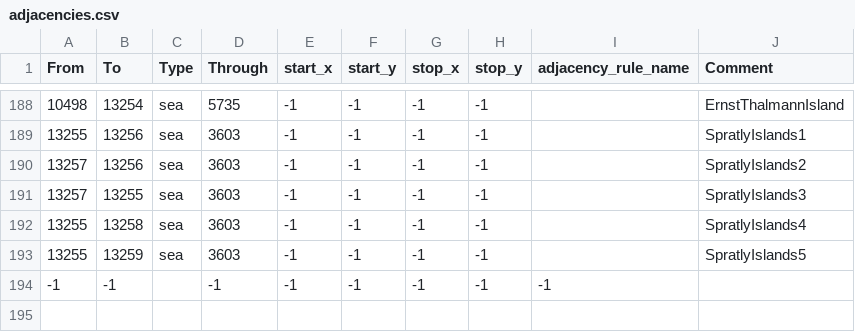
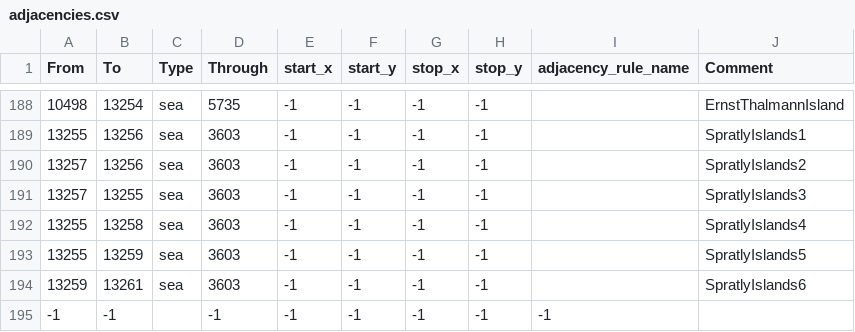
Before and after one commit to pieckenst/Cold-War--The-Iron-Curtain, a CSV file: Cold War Iron Curtain/map/adjacencies.csv, drawn as a sheet; only a part is shown, gaps mark what is left out; the diff names each change by its address in the sheet, - before the commit and + after, or states it on an @@ line.

Commit message:
Namyit Island (Spratly Islands)

```diff
--- a/Cold War Iron Curtain/map/adjacencies.csv
+++ b/Cold War Iron Curtain/map/adjacencies.csv
+row 194: 13259 | 13261 | sea | 3603 | -1 | -1 | -1 | -1 |  | SpratlyIslands6
```
Also changed, not shown: Cold War Iron Curtain/map/definition.csv, 10 other files.
